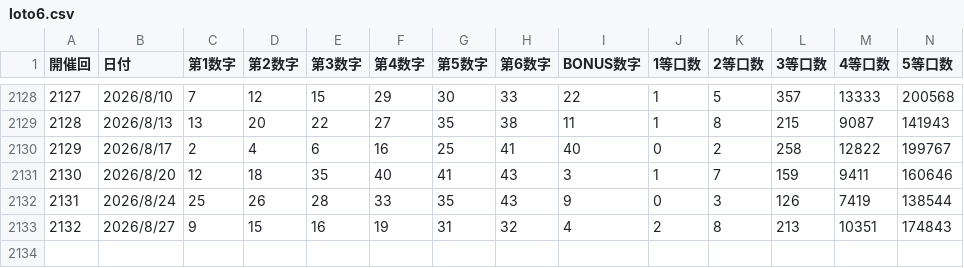
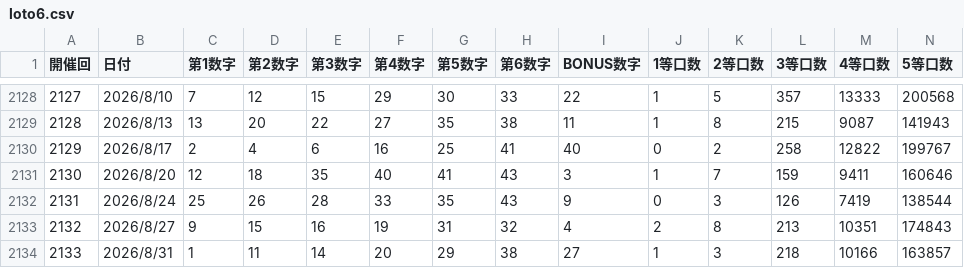
Before and after one commit to nightridergsxf-star/loto6-analyzer, a CSV file: loto6.csv, drawn as a sheet; only a part is shown, gaps mark what is left out; rows hold the shown columns only; the diff names each change by its address in the sheet, - before the commit and + after, or states it on an @@ line.

```diff
--- a/loto6.csv
+++ b/loto6.csv
+row 2134: 2133 | 2026/8/31 | 1 | 11 | 14 | 20 | 29 | 38 | 27 | 1 | 3 | 218 | 10166 | 163857
```
Also changed, not shown: 11 other files.
